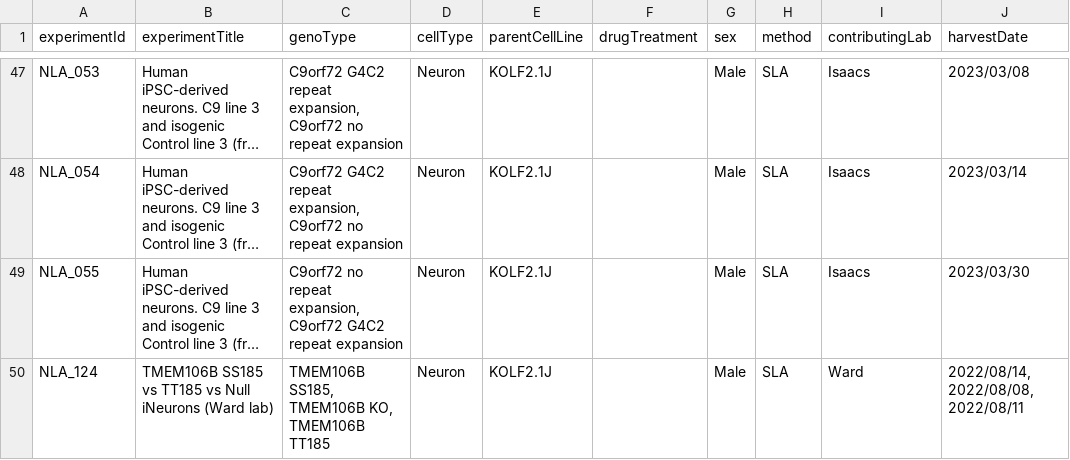
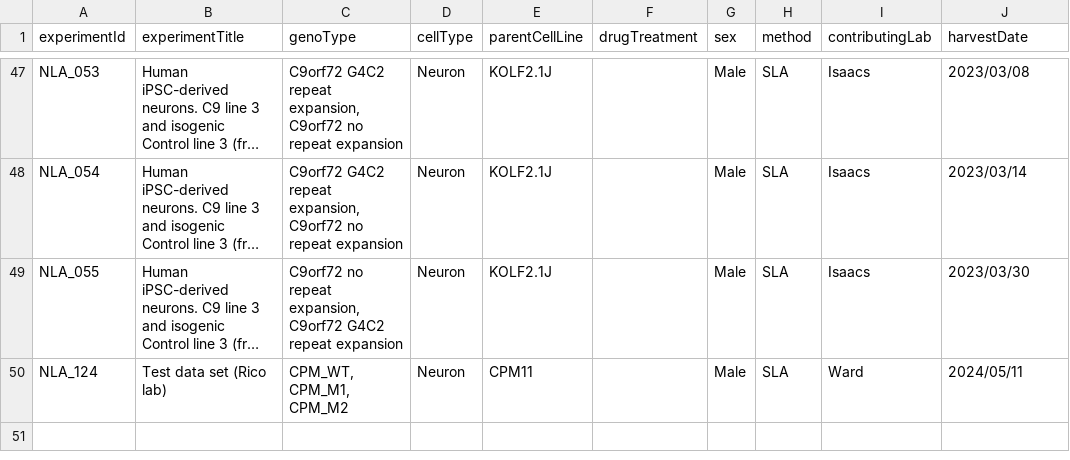
Before and after one commit to CPM-Metabolomics-Lipidomics/neurolipidatlas, a CSV file: neurolipid_meta.csv, drawn as a sheet; only a part is shown, gaps mark what is left out; long unchanged cells end in …; the diff names each change by its address in the sheet, - before the commit and + after, or states it on an @@ line.

Commit message:
Added dummy set.

```diff
--- a/neurolipid_meta.csv
+++ b/neurolipid_meta.csv
-B50 (experimentTitle): TMEM106B SS185 vs TT185 vs Null iNeurons (Ward lab)
+B50 (experimentTitle): Test data set (Rico lab)
-C50 (genoType): TMEM106B SS185, TMEM106B KO, TMEM106B TT185
+C50 (genoType): CPM_WT, CPM_M1, CPM_M2
-E50 (parentCellLine): KOLF2.1J
+E50 (parentCellLine): CPM11
-J50 (harvestDate): 2022/08/14, 2022/08/08, 2022/08/11
+J50 (harvestDate): 2024/05/11
```
